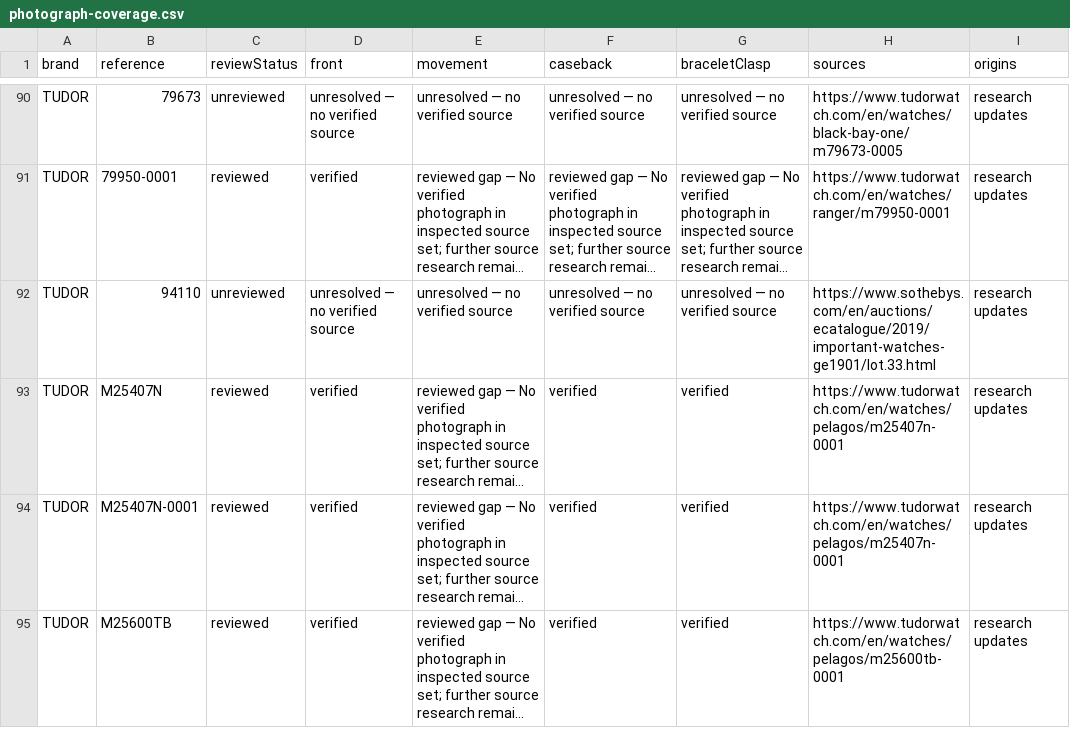
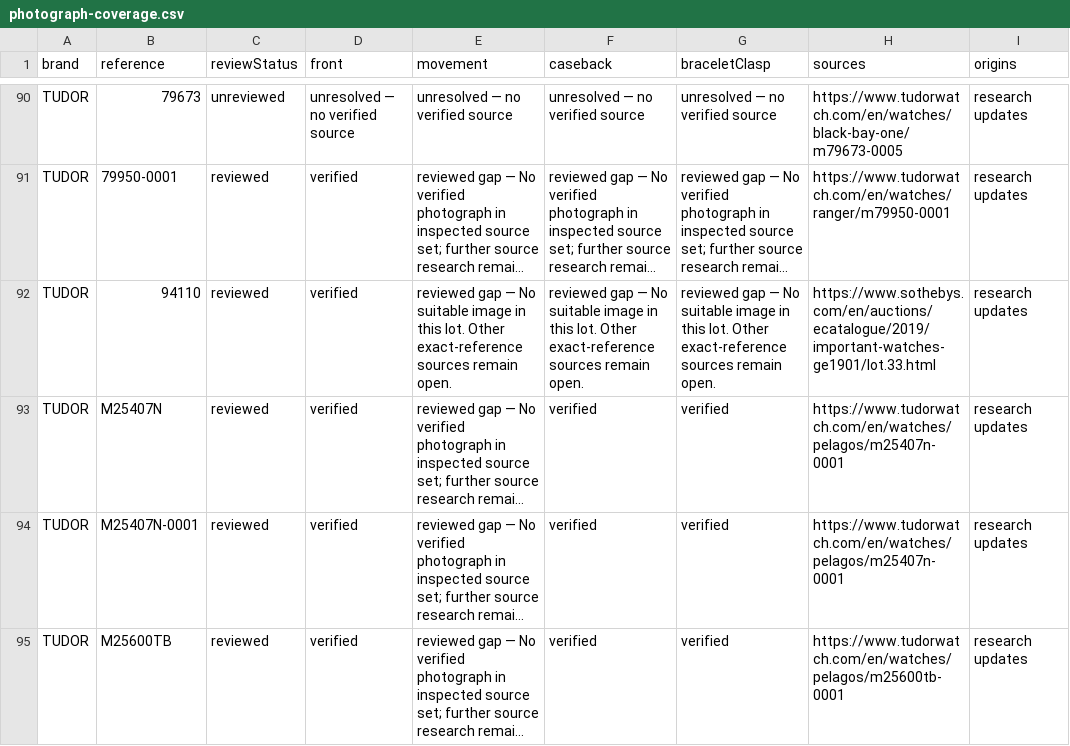
Before and after one commit to potmoodle-debug/watch-auth-pro-OLD, a CSV file: photograph-coverage.csv, drawn as a sheet; only a part is shown, gaps mark what is left out; long unchanged cells end in …; the diff names each change by its address in the sheet, - before the commit and + after, or states it on an @@ line.

Commit message:
Verify Tudor 9411/0 front photograph

```diff
--- a/photograph-coverage.csv
+++ b/photograph-coverage.csv
-C92 (reviewStatus): unreviewed
+C92 (reviewStatus): reviewed
-D92 (front): unresolved — no verified source
+D92 (front): verified
-E92 (movement): unresolved — no verified source
+E92 (movement): reviewed gap — No suitable image in this lot. Other exact-reference sources remain open.
-F92 (caseback): unresolved — no verified source
+F92 (caseback): reviewed gap — No suitable image in this lot. Other exact-reference sources remain open.
-G92 (braceletClasp): unresolved — no verified source
+G92 (braceletClasp): reviewed gap — No suitable image in this lot. Other exact-reference sources remain open.
```
Also changed, not shown: 3 other files.
